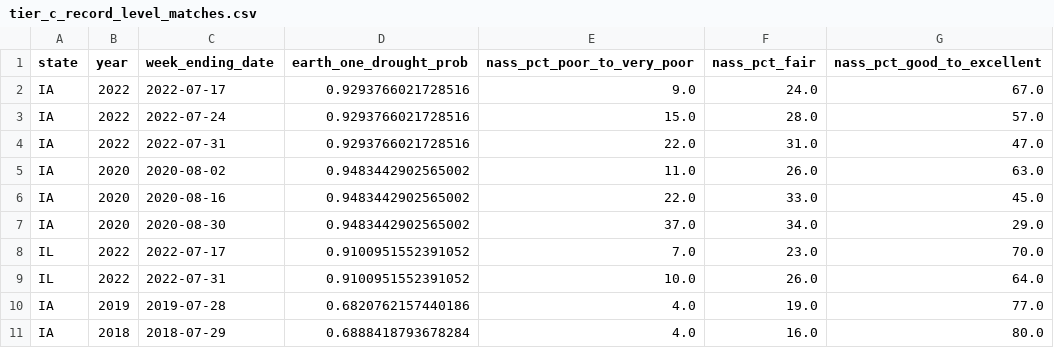
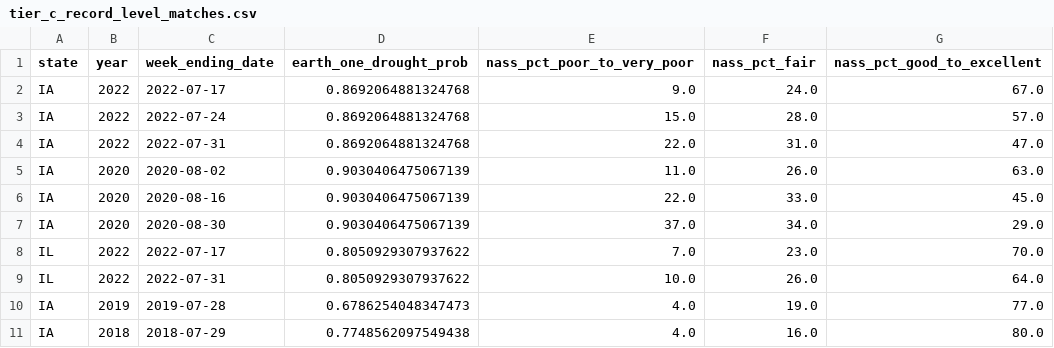
Before and after one commit to shubham-exe-web/earth-one, a CSV file: audit/tier_c_record_level_matches.csv, drawn as a sheet.

```diff
--- a/audit/tier_c_record_level_matches.csv
+++ b/audit/tier_c_record_level_matches.csv
@@ -1,11 +1,11 @@
 state,year,week_ending_date,earth_one_drought_prob,nass_pct_poor_to_very_poor,nass_pct_fair,nass_pct_good_to_excellent
-IA,2022,2022-07-17,0.9293766021728516,9.0,24.0,67.0
-IA,2022,2022-07-24,0.9293766021728516,15.0,28.0,57.0
-IA,2022,2022-07-31,0.9293766021728516,22.0,31.0,47.0
-IA,2020,2020-08-02,0.9483442902565002,11.0,26.0,63.0
-IA,2020,2020-08-16,0.9483442902565002,22.0,33.0,45.0
-IA,2020,2020-08-30,0.9483442902565002,37.0,34.0,29.0
-IL,2022,2022-07-17,0.9100951552391052,7.0,23.0,70.0
-IL,2022,2022-07-31,0.9100951552391052,10.0,26.0,64.0
-IA,2019,2019-07-28,0.6820762157440186,4.0,19.0,77.0
-IA,2018,2018-07-29,0.6888418793678284,4.0,16.0,80.0
+IA,2022,2022-07-17,0.8692064881324768,9.0,24.0,67.0
+IA,2022,2022-07-24,0.8692064881324768,15.0,28.0,57.0
+IA,2022,2022-07-31,0.8692064881324768,22.0,31.0,47.0
+IA,2020,2020-08-02,0.9030406475067139,11.0,26.0,63.0
+IA,2020,2020-08-16,0.9030406475067139,22.0,33.0,45.0
+IA,2020,2020-08-30,0.9030406475067139,37.0,34.0,29.0
+IL,2022,2022-07-17,0.8050929307937622,7.0,23.0,70.0
+IL,2022,2022-07-31,0.8050929307937622,10.0,26.0,64.0
+IA,2019,2019-07-28,0.6786254048347473,4.0,19.0,77.0
+IA,2018,2018-07-29,0.7748562097549438,4.0,16.0,80.0
```
Also changed, not shown: audit/master_3tier_validation_hierarchy.csv, audit/tier_a_loso_sensitivity.csv, 6 other files.
